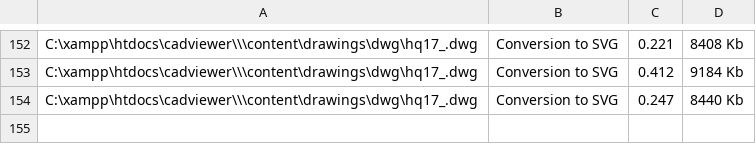
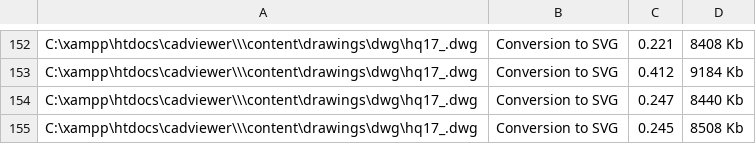
Before and after one commit to CADViewer/cadviewer-script-library, a CSV file: converters/ax2024/windows/memorydata.csv, drawn as a sheet; only a part is shown, gaps mark what is left out.

Commit message:
CADViewer v9.40.4 update

```diff
--- a/converters/ax2024/windows/memorydata.csv
+++ b/converters/ax2024/windows/memorydata.csv
@@ -154 +154,2 @@
 "C:\xampp\htdocs\cadviewer\\\content\drawings\dwg\hq17_.dwg",Conversion to SVG,0.247,8440 Kb
+"C:\xampp\htdocs\cadviewer\\\content\drawings\dwg\hq17_.dwg",Conversion to SVG,0.245,8508 Kb
```
Also changed, not shown: 3 other files.
